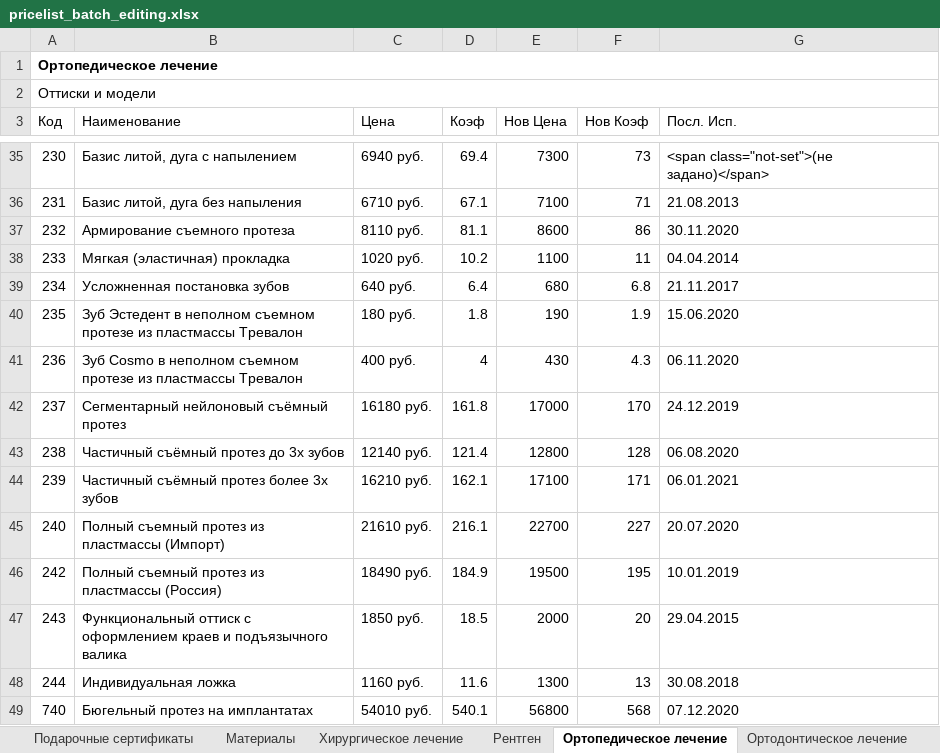
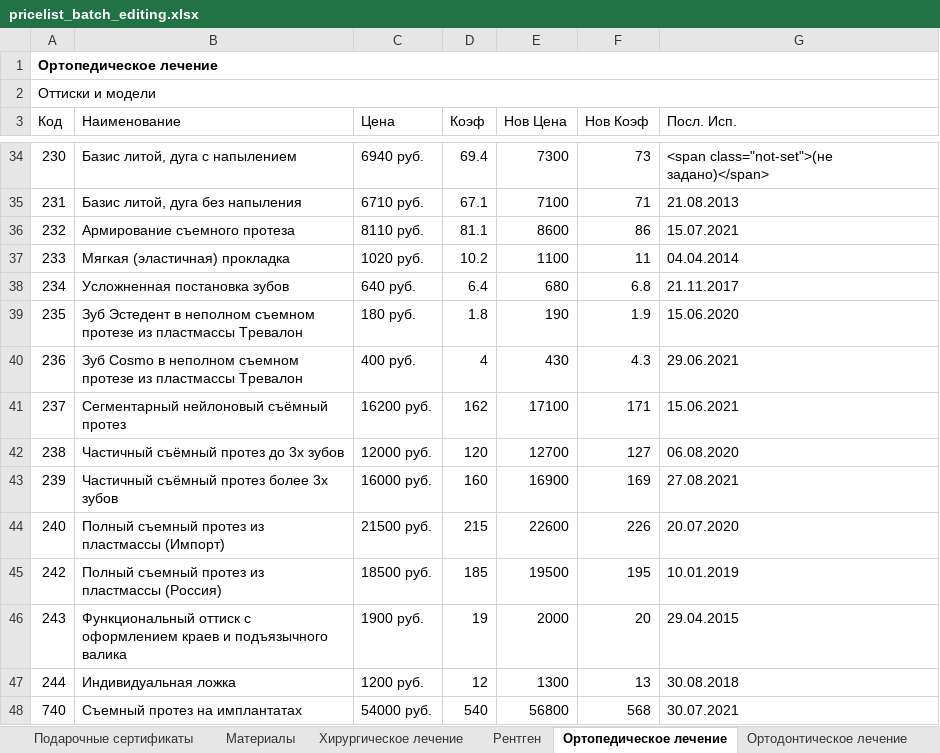
Before and after one commit to kivdent/orto-app, an Excel workbook: frontend/web/pricelist_batch_editing.xlsx, sheet Ортопедическое лечение, drawn as a sheet; only a part is shown, gaps mark what is left out; values as stored, in another font and other column widths than the file's, no borders; addresses are those after the commit; the diff covers the shown part only; the diff names each change by its address in the sheet, - before the commit and + after, or states it on an @@ line.

```diff
--- a/frontend/web/pricelist_batch_editing.xlsx (sheet Ортопедическое лечение)
+++ b/frontend/web/pricelist_batch_editing.xlsx (sheet Ортопедическое лечение)
-G36 (Посл. Исп.): 30.11.2020
+G36 (Посл. Исп.): 15.07.2021
-G40 (Посл. Исп.): 06.11.2020
+G40 (Посл. Исп.): 29.06.2021
-C41 (Цена): 16180 руб.
+C41 (Цена): 16200 руб.
-D41 (Коэф): 161.8
+D41 (Коэф): 162
-E41 (Нов Цена): 17000
+E41 (Нов Цена): 17100
-F41 (Нов Коэф): 170
+F41 (Нов Коэф): 171
-G41 (Посл. Исп.): 24.12.2019
+G41 (Посл. Исп.): 15.06.2021
-C42 (Цена): 12140 руб.
+C42 (Цена): 12000 руб.
-D42 (Коэф): 121.4
+D42 (Коэф): 120
-E42 (Нов Цена): 12800
+E42 (Нов Цена): 12700
-F42 (Нов Коэф): 128
+F42 (Нов Коэф): 127
-C43 (Цена): 16210 руб.
+C43 (Цена): 16000 руб.
-D43 (Коэф): 162.1
+D43 (Коэф): 160
-E43 (Нов Цена): 17100
+E43 (Нов Цена): 16900
-F43 (Нов Коэф): 171
+F43 (Нов Коэф): 169
-G43 (Посл. Исп.): 06.01.2021
+G43 (Посл. Исп.): 27.08.2021
-C44 (Цена): 21610 руб.
+C44 (Цена): 21500 руб.
-D44 (Коэф): 216.1
+D44 (Коэф): 215
-E44 (Нов Цена): 22700
+E44 (Нов Цена): 22600
-F44 (Нов Коэф): 227
+F44 (Нов Коэф): 226
-C45 (Цена): 18490 руб.
+C45 (Цена): 18500 руб.
-D45 (Коэф): 184.9
+D45 (Коэф): 185
-C46 (Цена): 1850 руб.
+C46 (Цена): 1900 руб.
-D46 (Коэф): 18.5
+D46 (Коэф): 19
-C47 (Цена): 1160 руб.
+C47 (Цена): 1200 руб.
-D47 (Коэф): 11.6
+D47 (Коэф): 12
-B48 (Наименование): Бюгельный протез на имплантатах
+B48 (Наименование): Съемный протез на имплантатах
-C48 (Цена): 54010 руб.
+C48 (Цена): 54000 руб.
-D48 (Коэф): 540.1
+D48 (Коэф): 540
-G48 (Посл. Исп.): 07.12.2020
+G48 (Посл. Исп.): 30.07.2021
```
Also changed, not shown: 11 added rows, 1 removed row and 230 edited cells elsewhere in this sheet, sheet Терапевтическое лечение, sheet Материалы, sheet Хирургическое лечение, sheet Ортодонтическое лечение, sheet Прейскурант на лечение врача К, sheet Цифровая ортодонтия, 3 more sheets.
